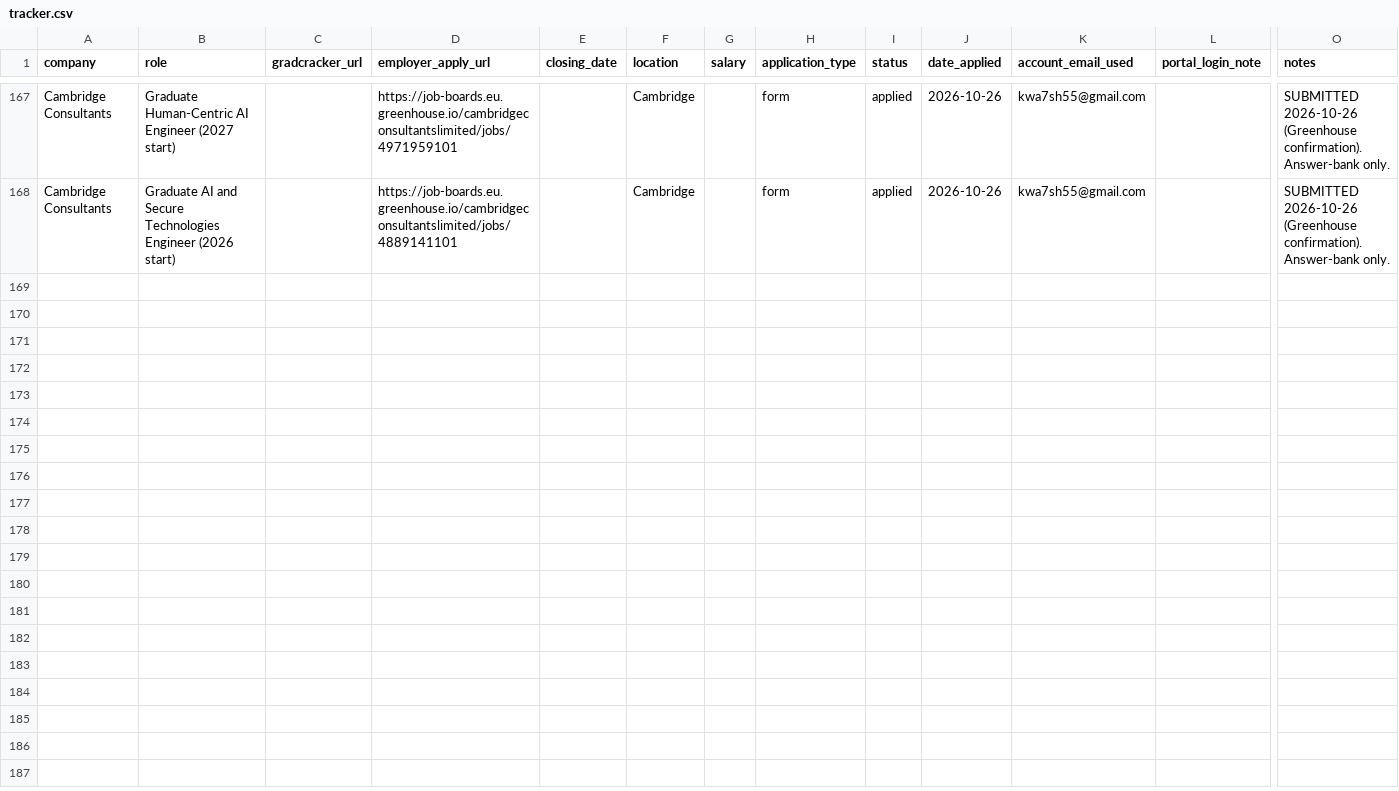
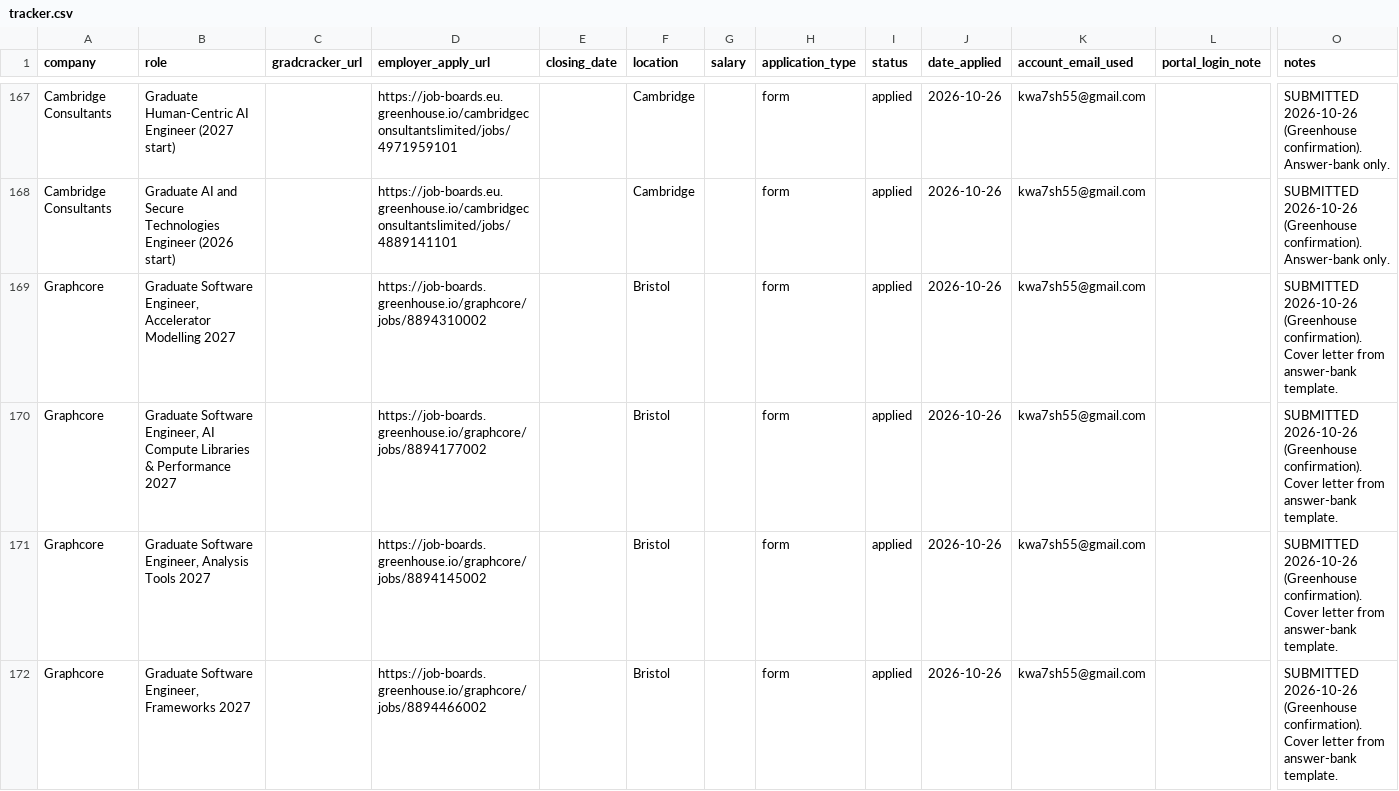
Before and after one commit to Khalid81i/myfirstrepo, a CSV file: applications/tracker.csv, drawn as a sheet; only a part is shown, gaps mark what is left out; rows hold the shown columns only; the diff names each change by its address in the sheet, - before the commit and + after, or states it on an @@ line.

```diff
--- a/applications/tracker.csv
+++ b/applications/tracker.csv
+row 169: Graphcore | Graduate Software Engineer, Accelerator Modelling 2027 |  | https://job-boards.greenhouse.io/graphcore/jobs/8894310002 |  | Bristol |  | form | applied | 2026-10-26 | kwa7sh55@gmail.com |  | SUBMITTED 2026-10-26 (Greenhouse confirmation). Cover letter from answer-bank template.
+row 170: Graphcore | Graduate Software Engineer, AI Compute Libraries & Performance 2027 |  | https://job-boards.greenhouse.io/graphcore/jobs/8894177002 |  | Bristol |  | form | applied | 2026-10-26 | kwa7sh55@gmail.com |  | SUBMITTED 2026-10-26 (Greenhouse confirmation). Cover letter from answer-bank template.
+row 171: Graphcore | Graduate Software Engineer, Analysis Tools 2027 |  | https://job-boards.greenhouse.io/graphcore/jobs/8894145002 |  | Bristol |  | form | applied | 2026-10-26 | kwa7sh55@gmail.com |  | SUBMITTED 2026-10-26 (Greenhouse confirmation). Cover letter from answer-bank template.
+row 172: Graphcore | Graduate Software Engineer, Frameworks 2027 |  | https://job-boards.greenhouse.io/graphcore/jobs/8894466002 |  | Bristol |  | form | applied | 2026-10-26 | kwa7sh55@gmail.com |  | SUBMITTED 2026-10-26 (Greenhouse confirmation). Cover letter from answer-bank template.
```
